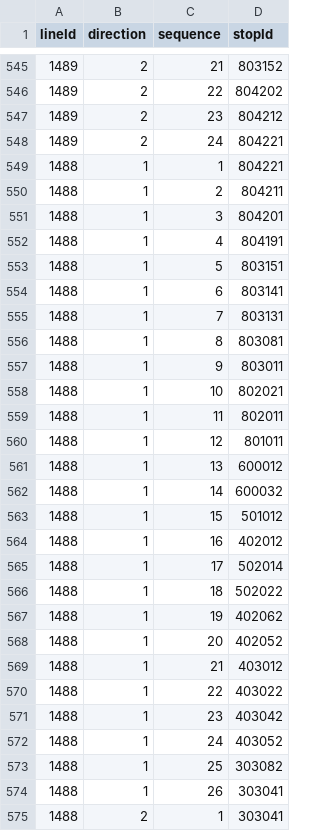
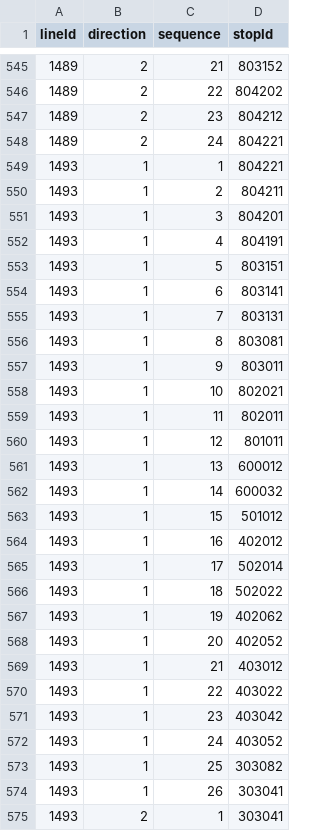
Before and after one commit to openstreetmap-si/bus-routes-osm-lpp, a CSV file: data/lpp/lines_stops.csv, drawn as a sheet; only a part is shown, gaps mark what is left out; the diff covers the shown part only.

```diff
--- a/data/lpp/lines_stops.csv
+++ b/data/lpp/lines_stops.csv
@@ -548,28 +548,28 @@
 1489,2,24,804221
-1488,1,1,804221
-1488,1,2,804211
-1488,1,3,804201
-1488,1,4,804191
-1488,1,5,803151
-1488,1,6,803141
-1488,1,7,803131
-1488,1,8,803081
-1488,1,9,803011
-1488,1,10,802021
-1488,1,11,802011
-1488,1,12,801011
-1488,1,13,600012
-1488,1,14,600032
-1488,1,15,501012
-1488,1,16,402012
-1488,1,17,502014
-1488,1,18,502022
-1488,1,19,402062
-1488,1,20,402052
-1488,1,21,403012
-1488,1,22,403022
-1488,1,23,403042
-1488,1,24,403052
-1488,1,25,303082
-1488,1,26,303041
-1488,2,1,303041
+1493,1,1,804221
+1493,1,2,804211
+1493,1,3,804201
+1493,1,4,804191
+1493,1,5,803151
+1493,1,6,803141
+1493,1,7,803131
+1493,1,8,803081
+1493,1,9,803011
+1493,1,10,802021
+1493,1,11,802011
+1493,1,12,801011
+1493,1,13,600012
+1493,1,14,600032
+1493,1,15,501012
+1493,1,16,402012
+1493,1,17,502014
+1493,1,18,502022
+1493,1,19,402062
+1493,1,20,402052
+1493,1,21,403012
+1493,1,22,403022
+1493,1,23,403042
+1493,1,24,403052
+1493,1,25,303082
+1493,1,26,303041
+1493,2,1,303041
```
Also changed, not shown: 67 edited cells elsewhere in this file, data/lpp/lines.csv.
